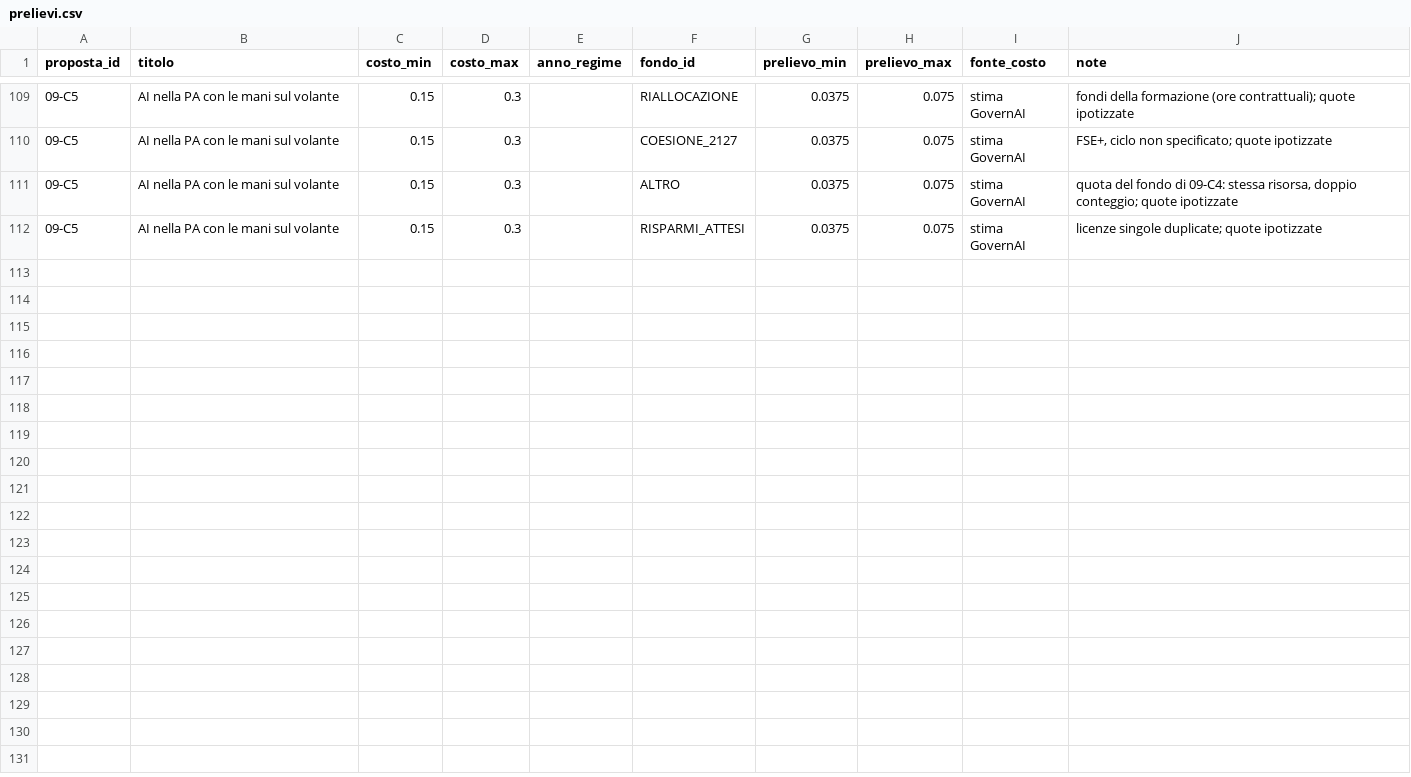
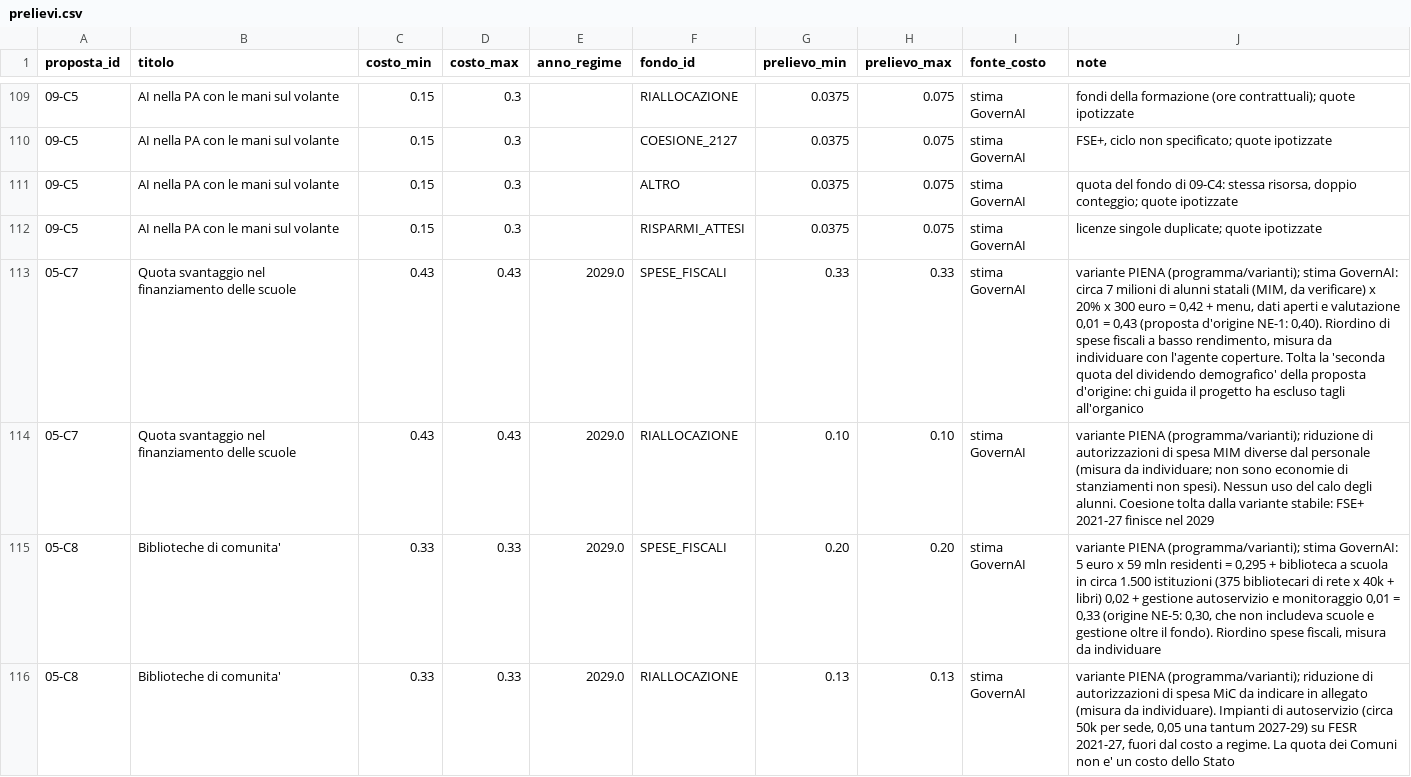
Before and after one commit to FabioDeLuca1977/governai, a CSV file: registro/prelievi.csv, drawn as a sheet; only a part is shown, gaps mark what is left out; the diff covers the shown part only; the diff names each change by its address in the sheet, - before the commit and + after, or states it on an @@ line.

```diff
--- a/registro/prelievi.csv
+++ b/registro/prelievi.csv
+row 113: 05-C7 | Quota svantaggio nel finanziamento delle scuole | 0.43 | 0.43 | 2029.0 | SPESE_FISCALI | 0.33 | 0.33 | stima GovernAI | variante PIENA (programma/varianti); stima GovernAI: circa 7 milioni di alunni statali (MIM, da verificare) x 20% x 300 euro = 0,42 + menu, dati aperti e valutazione 0,01 = 0,43 (proposta d'origine NE-1: 0,40). Riordino di spese fiscali a basso rendimento, misura da individuare con l'agente coperture. Tolta la 'seconda quota del dividendo demografico' della proposta d'origine: chi guida il progetto ha escluso tagli all'organico
+row 114: 05-C7 | Quota svantaggio nel finanziamento delle scuole | 0.43 | 0.43 | 2029.0 | RIALLOCAZIONE | 0.10 | 0.10 | stima GovernAI | variante PIENA (programma/varianti); riduzione di autorizzazioni di spesa MIM diverse dal personale (misura da individuare; non sono economie di stanziamenti non spesi). Nessun uso del calo degli alunni. Coesione tolta dalla variante stabile: FSE+ 2021-27 finisce nel 2029
+row 115: 05-C8 | Biblioteche di comunita' | 0.33 | 0.33 | 2029.0 | SPESE_FISCALI | 0.20 | 0.20 | stima GovernAI | variante PIENA (programma/varianti); stima GovernAI: 5 euro x 59 mln residenti = 0,295 + biblioteca a scuola in circa 1.500 istituzioni (375 bibliotecari di rete x 40k + libri) 0,02 + gestione autoservizio e monitoraggio 0,01 = 0,33 (origine NE-5: 0,30, che non includeva scuole e gestione oltre il fondo). Riordino spese fiscali, misura da individuare
+row 116: 05-C8 | Biblioteche di comunita' | 0.33 | 0.33 | 2029.0 | RIALLOCAZIONE | 0.13 | 0.13 | stima GovernAI | variante PIENA (programma/varianti); riduzione di autorizzazioni di spesa MiC da indicare in allegato (misura da individuare). Impianti di autoservizio (circa 50k per sede, 0,05 una tantum 2027-29) su FESR 2021-27, fuori dal costo a regime. La quota dei Comuni non e' un costo dello Stato
```
Also changed, not shown: 9 added rows elsewhere in this file, motore/punteggi_A.csv, programma/selezione_intermedio.csv, 37 other files.
